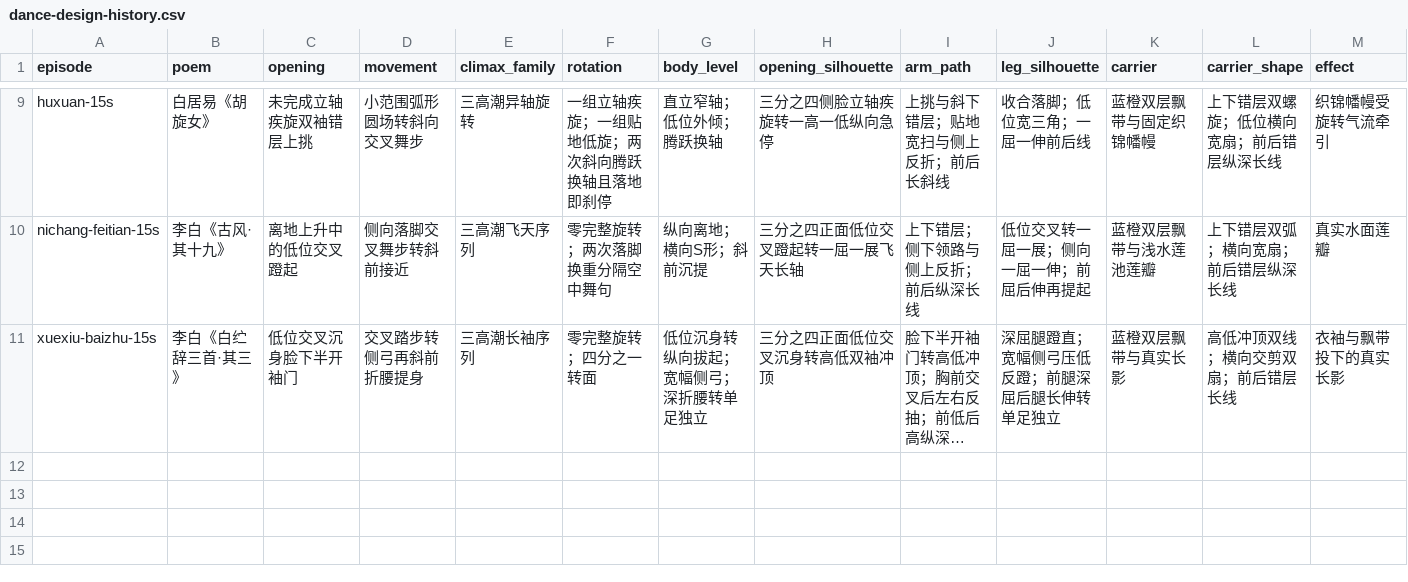
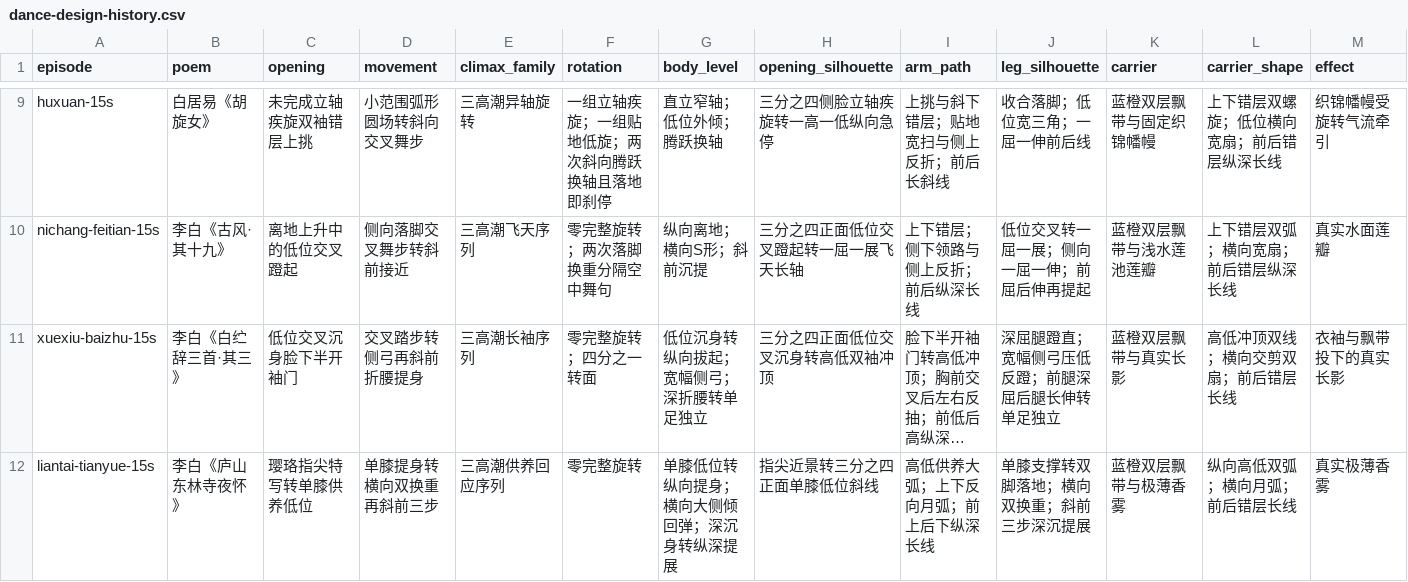
Before and after one commit to Yolo-0317/tools-workspace, a CSV file: zhixia-feihualing/operations/dance-design-history.csv, drawn as a sheet; only a part is shown, gaps mark what is left out; long unchanged cells end in …; rows hold the shown columns only; the diff names each change by its address in the sheet, - before the commit and + after, or states it on an @@ line.

```diff
--- a/zhixia-feihualing/operations/dance-design-history.csv
+++ b/zhixia-feihualing/operations/dance-design-history.csv
+row 12: liantai-tianyue-15s | 李白《庐山东林寺夜怀》 | 璎珞指尖特写转单膝供养低位 | 单膝提身转横向双换重再斜前三步 | 三高潮供养回应序列 | 零完整旋转 | 单膝低位转纵向提身；横向大侧倾回弹；深沉身转纵深提展 | 指尖近景转三分之四正面单膝低位斜线 | 高低供养大弧；上下反向月弧；前上后下纵深长线 | 单膝支撑转双脚落地；横向双换重；斜前三步深沉提展 | 蓝橙双层飘带与极薄香雾 | 纵向高低双弧；横向月弧；前后错层长线 | 真实极薄香雾
```
Also changed, not shown: 2 other files.
